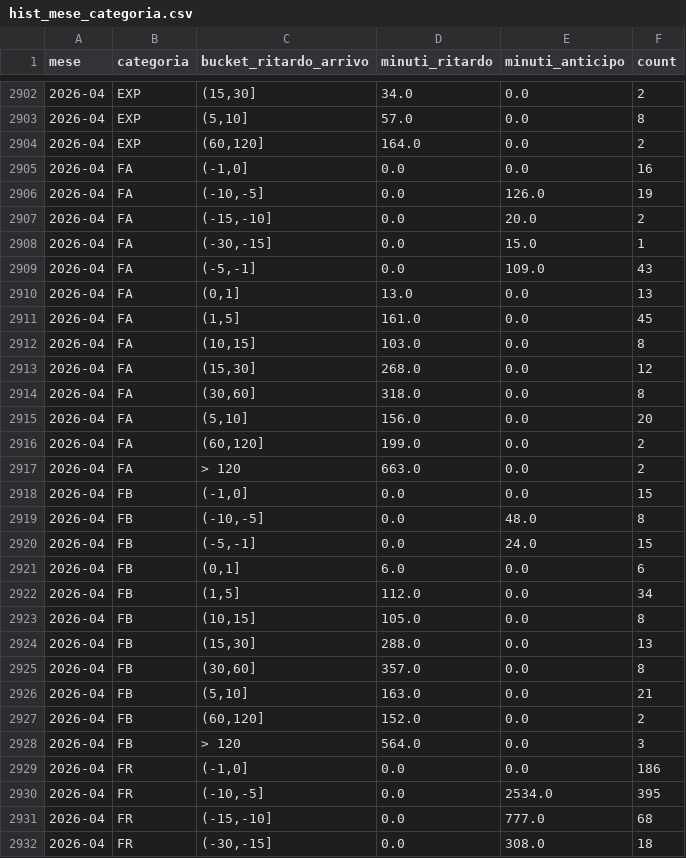
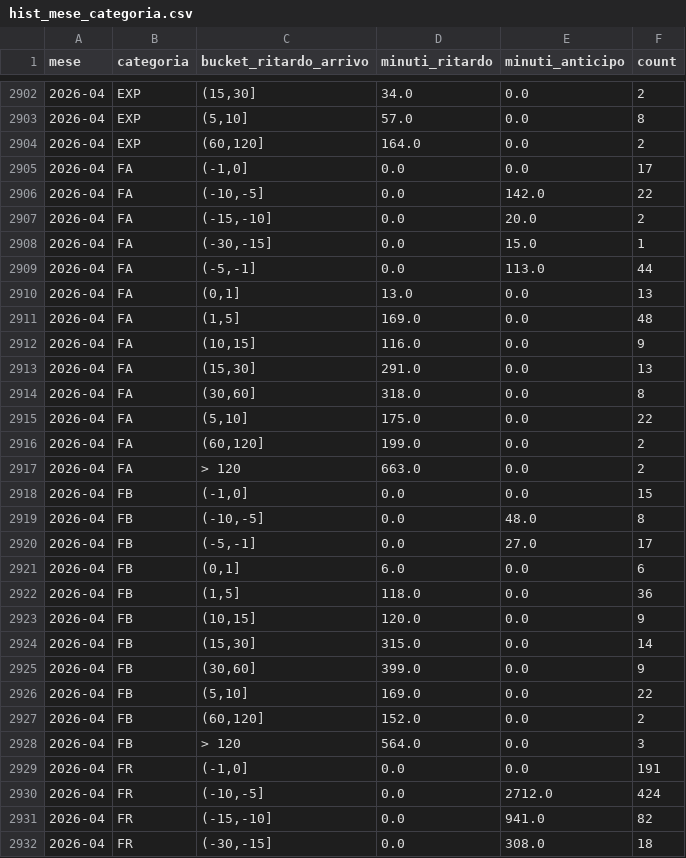
Before and after one commit to DrElegantia/trainstats-dashboard-test, a CSV file: data/gold/hist_mese_categoria.csv, drawn as a sheet; only a part is shown, gaps mark what is left out; the diff covers the shown part only.

```diff
--- a/data/gold/hist_mese_categoria.csv
+++ b/data/gold/hist_mese_categoria.csv
@@ -2904,13 +2904,13 @@ mese,categoria,bucket_ritardo_arrivo,minuti_ritardo,minuti_anticipo,count
 2026-04,EXP,"(60,120]",164.0,0.0,2
-2026-04,FA,"(-1,0]",0.0,0.0,16
-2026-04,FA,"(-10,-5]",0.0,126.0,19
+2026-04,FA,"(-1,0]",0.0,0.0,17
+2026-04,FA,"(-10,-5]",0.0,142.0,22
 2026-04,FA,"(-15,-10]",0.0,20.0,2
 2026-04,FA,"(-30,-15]",0.0,15.0,1
-2026-04,FA,"(-5,-1]",0.0,109.0,43
+2026-04,FA,"(-5,-1]",0.0,113.0,44
 2026-04,FA,"(0,1]",13.0,0.0,13
-2026-04,FA,"(1,5]",161.0,0.0,45
-2026-04,FA,"(10,15]",103.0,0.0,8
-2026-04,FA,"(15,30]",268.0,0.0,12
+2026-04,FA,"(1,5]",169.0,0.0,48
+2026-04,FA,"(10,15]",116.0,0.0,9
+2026-04,FA,"(15,30]",291.0,0.0,13
 2026-04,FA,"(30,60]",318.0,0.0,8
-2026-04,FA,"(5,10]",156.0,0.0,20
+2026-04,FA,"(5,10]",175.0,0.0,22
 2026-04,FA,"(60,120]",199.0,0.0,2
@@ -2919,14 +2919,14 @@ mese,categoria,bucket_ritardo_arrivo,minuti_ritardo,minuti_anticipo,count
 2026-04,FB,"(-10,-5]",0.0,48.0,8
-2026-04,FB,"(-5,-1]",0.0,24.0,15
+2026-04,FB,"(-5,-1]",0.0,27.0,17
 2026-04,FB,"(0,1]",6.0,0.0,6
-2026-04,FB,"(1,5]",112.0,0.0,34
-2026-04,FB,"(10,15]",105.0,0.0,8
-2026-04,FB,"(15,30]",288.0,0.0,13
-2026-04,FB,"(30,60]",357.0,0.0,8
-2026-04,FB,"(5,10]",163.0,0.0,21
+2026-04,FB,"(1,5]",118.0,0.0,36
+2026-04,FB,"(10,15]",120.0,0.0,9
+2026-04,FB,"(15,30]",315.0,0.0,14
+2026-04,FB,"(30,60]",399.0,0.0,9
+2026-04,FB,"(5,10]",169.0,0.0,22
 2026-04,FB,"(60,120]",152.0,0.0,2
 2026-04,FB,> 120,564.0,0.0,3
-2026-04,FR,"(-1,0]",0.0,0.0,186
-2026-04,FR,"(-10,-5]",0.0,2534.0,395
-2026-04,FR,"(-15,-10]",0.0,777.0,68
+2026-04,FR,"(-1,0]",0.0,0.0,191
+2026-04,FR,"(-10,-5]",0.0,2712.0,424
+2026-04,FR,"(-15,-10]",0.0,941.0,82
 2026-04,FR,"(-30,-15]",0.0,308.0,18
```
Also changed, not shown: 1 added row and 128 edited cells elsewhere in this file, data/gold/hist_dettaglio_categoria.csv, data/gold/kpi_dettaglio_categoria.csv, 9 other files.
